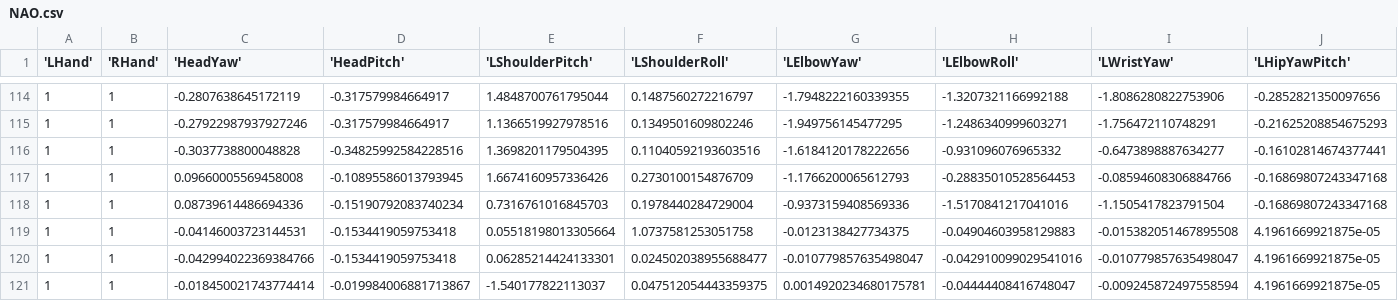
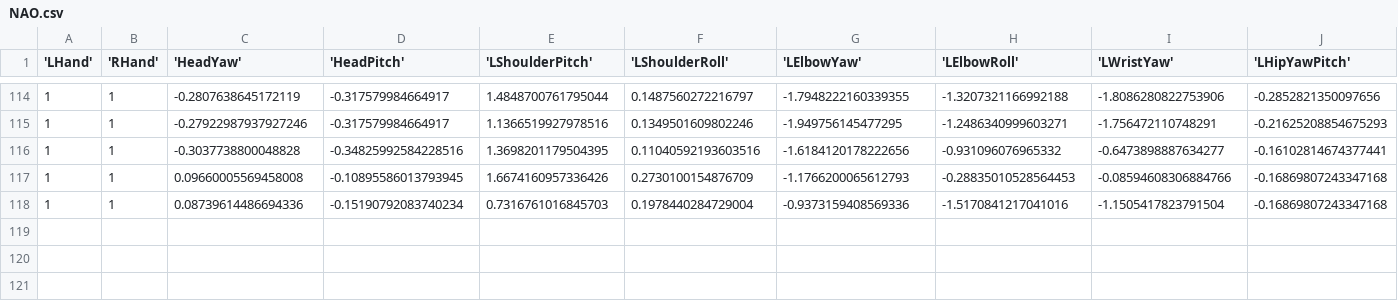
Before and after one commit to JasperRice/NAO-G, a CSV file: Code/human2robot/dataset/NAO.csv, drawn as a sheet; only a part is shown, gaps mark what is left out; rows hold the shown columns only; the diff names each change by its address in the sheet, - before the commit and + after, or states it on an @@ line.

Commit message:
SAME

```diff
--- a/Code/human2robot/dataset/NAO.csv
+++ b/Code/human2robot/dataset/NAO.csv
-row 119: 1 | 1 | -0.04146003723144531 | -0.1534419059753418 | 0.05518198013305664 | 1.0737581253051758 | -0.0123138427734375 | -0.04904603958129883 | -0.015382051467895508 | 4.1961669921875e-05
-row 120: 1 | 1 | -0.042994022369384766 | -0.1534419059753418 | 0.06285214424133301 | 0.024502038955688477 | -0.010779857635498047 | -0.042910099029541016 | -0.010779857635498047 | 4.1961669921875e-05
-row 121: 1 | 1 | -0.018450021743774414 | -0.019984006881713867 | -1.540177822113037 | 0.047512054443359375 | 0.0014920234680175781 | -0.04444408416748047 | -0.009245872497558594 | 4.1961669921875e-05
```
